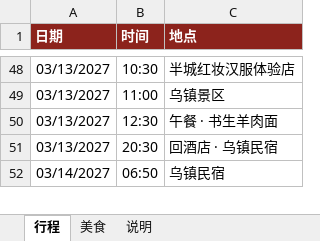
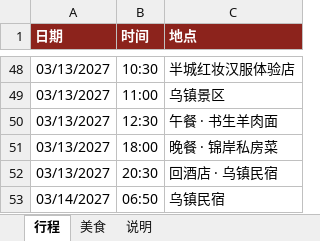
Before and after one commit to munkiat08/shanghai-trip, an Excel workbook: trip.xlsx, sheet 行程, drawn as a sheet; only a part is shown, gaps mark what is left out; values as stored, in another font and other column widths than the file's, no borders; the diff names each change by its address in the sheet, - before the commit and + after, or states it on an @@ line.

Commit message:
Day 6: dinner at 锦岸私房菜

```diff
--- a/trip.xlsx (sheet 行程)
+++ b/trip.xlsx (sheet 行程)
+row 51: 03/13/2027 | 18:00 | 晚餐 · 锦岸私房菜
```
Also changed, not shown: 4 other files.
